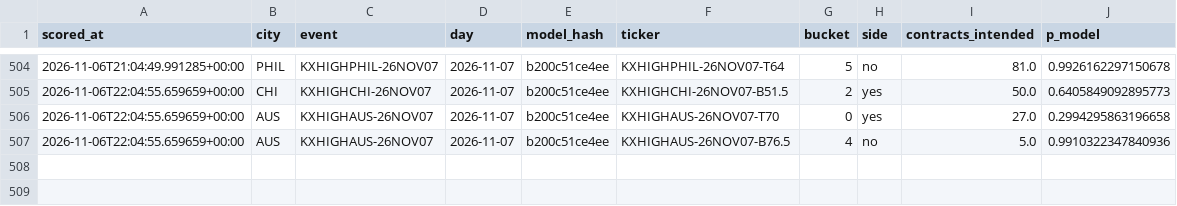
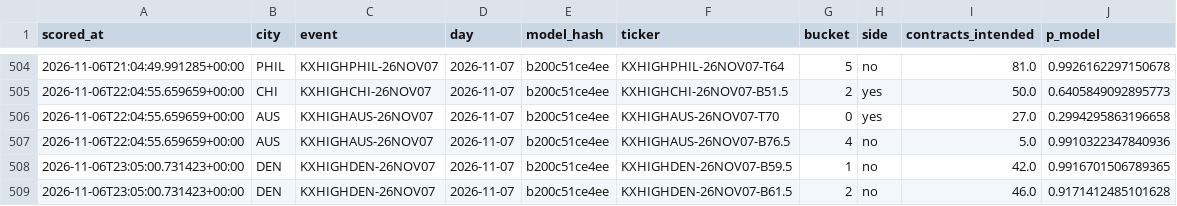
Before and after one commit to physicalreasoning/isotherm, a CSV file: trades.csv, drawn as a sheet; only a part is shown, gaps mark what is left out; the diff names each change by its address in the sheet, - before the commit and + after, or states it on an @@ line.

```diff
--- a/trades.csv
+++ b/trades.csv
+row 508: 2026-11-06T23:05:00.731423+00:00 | DEN | KXHIGHDEN-26NOV07 | 2026-11-07 | b200c51ce4ee | KXHIGHDEN-26NOV07-B59.5 | 1 | no | 42.0 | 0.9916701506789365
+row 509: 2026-11-06T23:05:00.731423+00:00 | DEN | KXHIGHDEN-26NOV07 | 2026-11-07 | b200c51ce4ee | KXHIGHDEN-26NOV07-B61.5 | 2 | no | 46.0 | 0.9171412485101628
```
Also changed, not shown: predictions.csv, runs.csv, 1 other file.
